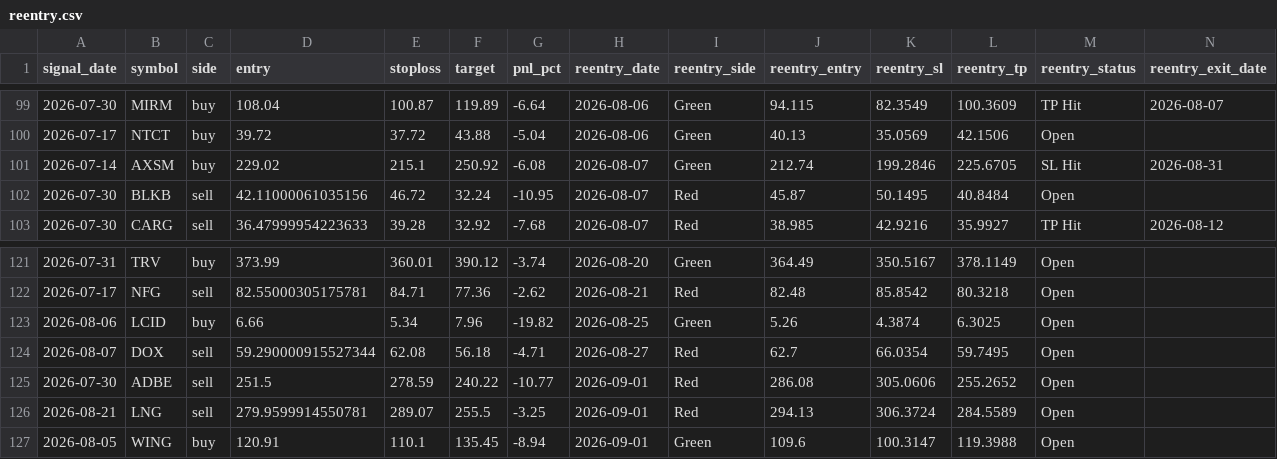
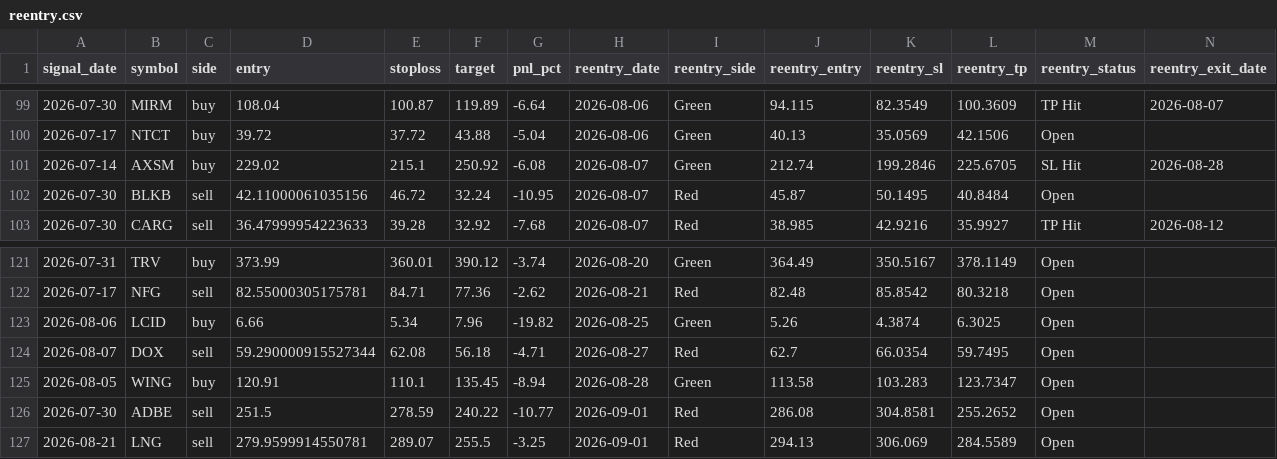
Before and after one commit to faizjio7011-code/checking-trade-signals, a CSV file: report/reentry.csv, drawn as a sheet; only a part is shown, gaps mark what is left out; removed rows and columns are numbered as before the commit, all else as after; rows hold the shown columns only; the diff names each change by its address in the sheet, - before the commit and + after, or states it on an @@ line.

```diff
--- a/report/reentry.csv
+++ b/report/reentry.csv
-N101 (reentry_exit_date): 2026-08-31
+N101 (reentry_exit_date): 2026-08-28
+row 125: 2026-08-05 | WING | buy | 120.91 | 110.1 | 135.45 | -8.94 | 2026-08-28 | Green | 113.58 | 103.283 | 123.7347 | Open
-K126 (reentry_sl): 305.0606
+K126 (reentry_sl): 304.8581
-K127 (reentry_sl): 306.3724
+K127 (reentry_sl): 306.069
-row 127: 2026-08-05 | WING | buy | 120.91 | 110.1 | 135.45 | -8.94 | 2026-09-01 | Green | 109.6 | 100.3147 | 119.3988 | Open
```
Also changed, not shown: report/sl_hit.csv, report/trade_performance.csv, 7 other files.
